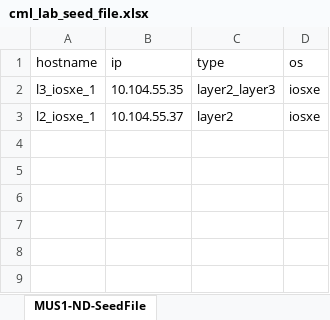
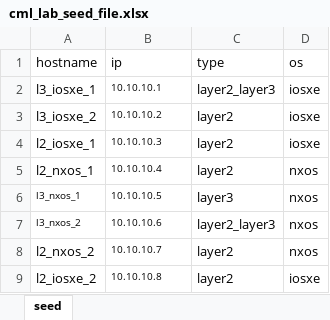
Before and after one commit to packetscaper/endpoint-discovery, an Excel workbook: cml_lab_seed_file.xlsx, sheet seed, drawn as a sheet; values as stored, in another font and other column widths than the file's, no borders; addresses are those after the commit; the diff names each change by its address in the sheet, - before the commit and + after, or states it on an @@ line.

```diff
--- a/cml_lab_seed_file.xlsx (sheet seed)
+++ b/cml_lab_seed_file.xlsx (sheet seed)
-sheet tab: MUS1-ND-SeedFile
+sheet tab: seed
-B2 (ip): 10.104.55.35
+B2 (ip): 10.10.10.1
@@ B2 text size: smaller @@
+row 3: l3_iosxe_2 | 10.10.10.2 | layer2 | iosxe
-B4 (ip): 10.104.55.37
+B4 (ip): 10.10.10.3
@@ B4 text size: smaller @@
+row 5: l2_nxos_1 | 10.10.10.4 | layer2 | nxos
+row 6: l3_nxos_1 | 10.10.10.5 | layer3 | nxos
+row 7: l3_nxos_2 | 10.10.10.6 | layer2_layer3 | nxos
+row 8: l2_nxos_2 | 10.10.10.7 | layer2 | nxos
+row 9: l2_iosxe_2 | 10.10.10.8 | layer2 | iosxe
```
Also changed, not shown: 10 other files.
